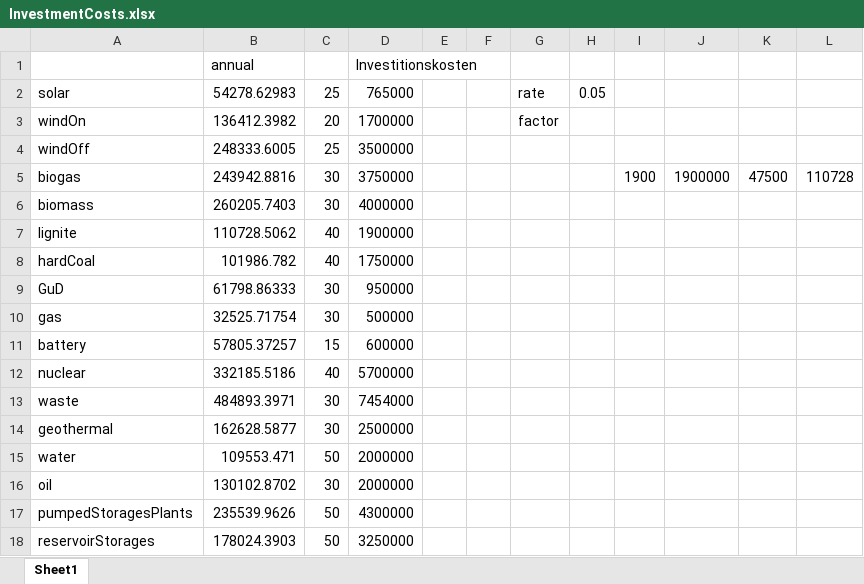
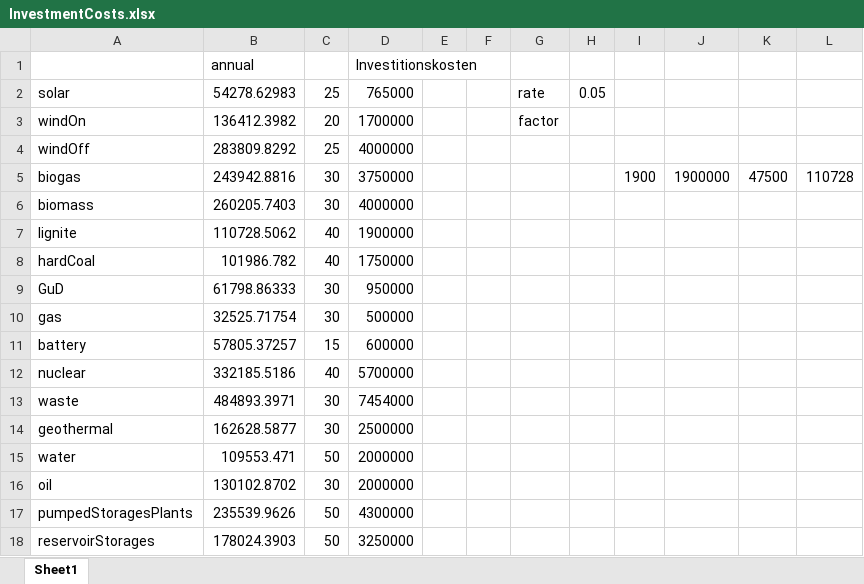
Before and after one commit to MrGreenPepper/caseStudies, an Excel workbook: InvestmentCosts.xlsx, sheet Sheet1, drawn as a sheet; values as stored, in another font and other column widths than the file's, no borders; charts and pictures not drawn; the diff names each change by its address in the sheet, - before the commit and + after, or states it on an @@ line.

```diff
--- a/InvestmentCosts.xlsx (sheet Sheet1)
+++ b/InvestmentCosts.xlsx (sheet Sheet1)
-B4: 248333.6005
+B4: 283809.8292
-D4: 3500000
+D4: 4000000
```
Also changed, not shown: charts or pictures, 39 other files.
